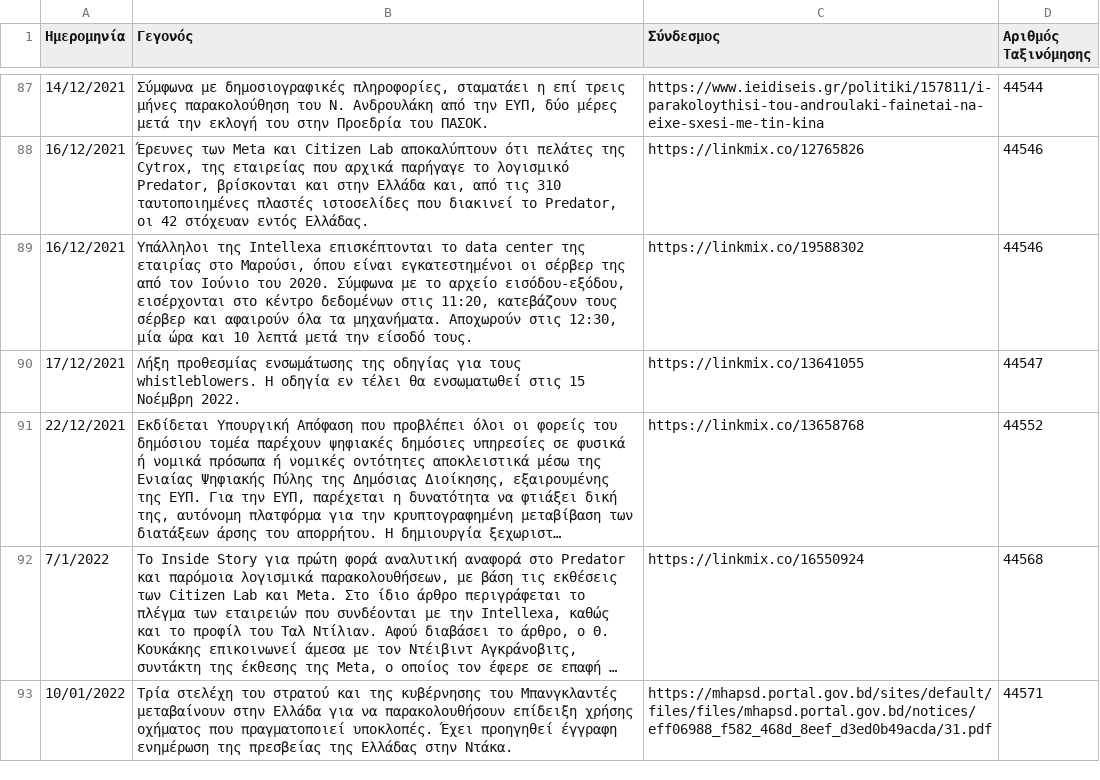
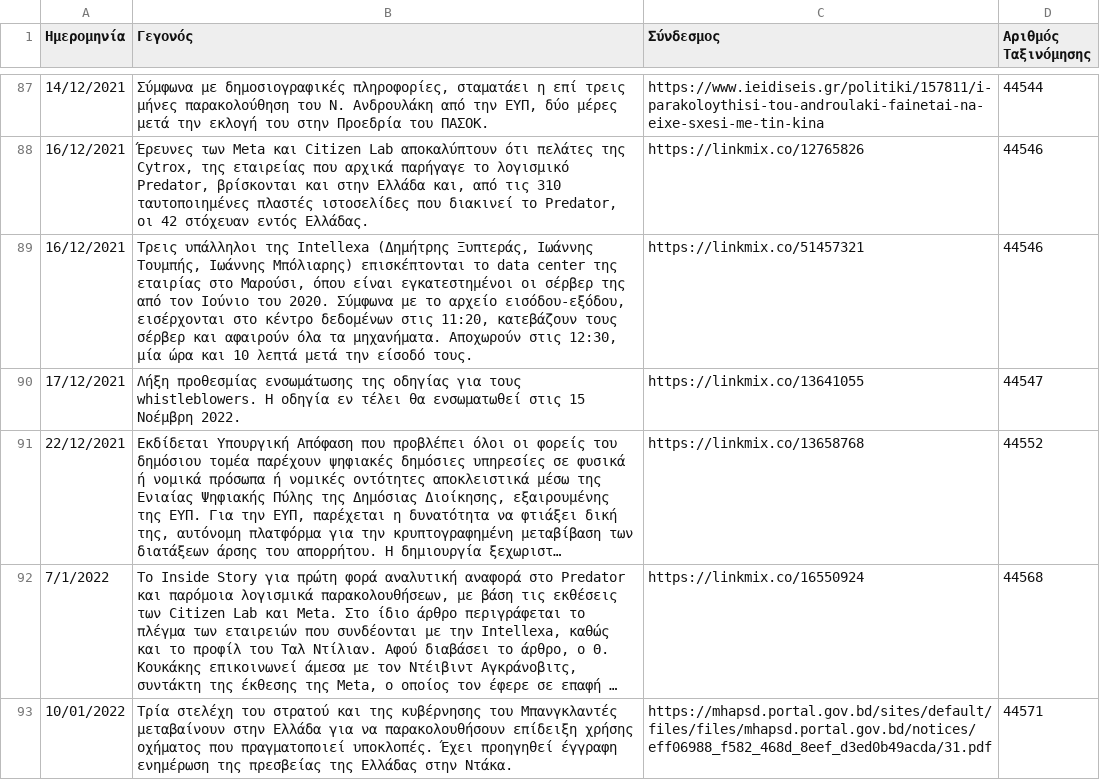
Before and after one commit to predatorgate/predatorgate.github.io, a CSV file: data/gr/timeline.csv, drawn as a sheet; only a part is shown, gaps mark what is left out; long unchanged cells end in …; the diff covers the shown part only.

```diff
--- a/data/gr/timeline.csv
+++ b/data/gr/timeline.csv
@@ -88,3 +88,3 @@
 16/12/2021,"Έρευνες των Meta και Citizen Lab αποκαλύπτουν ότι πελάτες της Cytrox, της εταιρείας που αρχικά παρήγαγε το λογισμικό Predator, βρίσκονται και στην Ελλάδα και, από τις 310 ταυτοποιημένες πλαστές ιστοσελίδες που διακινεί το Predator, οι 42 στόχευαν εντός Ελλάδας.",https://linkmix.co/12765826,44546
-16/12/2021,"Υπάλληλοι της Intellexa επισκέπτονται το data center της εταιρίας στο Μαρούσι, όπου είναι εγκατεστημένοι οι σέρβερ της από τον Ιούνιο του 2020. Σύμφωνα με το αρχείο εισόδου-εξόδου, εισέρχονται στο κέντρο δεδομένων στις 11:20, κατεβάζουν τους σέρβερ και αφαιρούν όλα τα μηχανήματα. Αποχωρούν στις 12:30, μία ώρα και 10 λεπτά μετά την είσοδό τους. ",https://linkmix.co/19588302,44546
+16/12/2021,"Τρεις υπάλληλοι της Intellexa (Δημήτρης Ξυπτεράς, Ιωάννης Τουμπής, Ιωάννης Μπόλιαρης) επισκέπτονται το data center της εταιρίας στο Μαρούσι, όπου είναι εγκατεστημένοι οι σέρβερ της από τον Ιούνιο του 2020. Σύμφωνα με το αρχείο εισόδου-εξόδου, εισέρχονται στο κέντρο δεδομένων στις 11:20, κατεβάζουν τους σέρβερ και αφαιρούν όλα τα μηχανήματα. Αποχωρούν στις 12:30, μία ώρα και 10 λεπτά μετά την είσοδό τους. ",https://linkmix.co/51457321,44546
 17/12/2021,Λήξη προθεσμίας ενσωμάτωσης της οδηγίας για τους whistleblowers. Η οδηγία εν τέλει θα ενσωματωθεί στις 15 Νοέμβρη 2022.,https://linkmix.co/13641055,44547
```
Also changed, not shown: 2 edited cells elsewhere in this file, data/en/timeline.csv, 1 other file.
